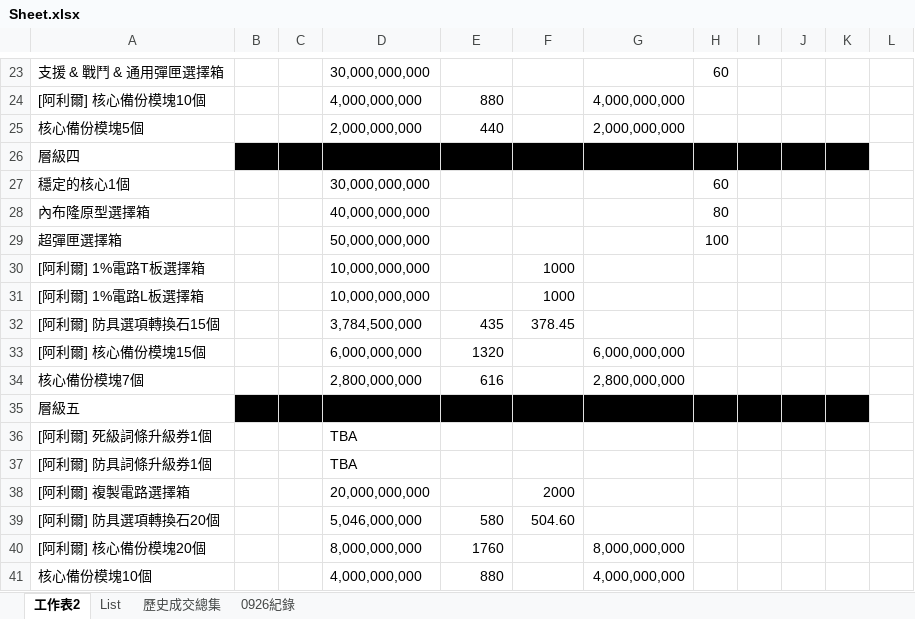
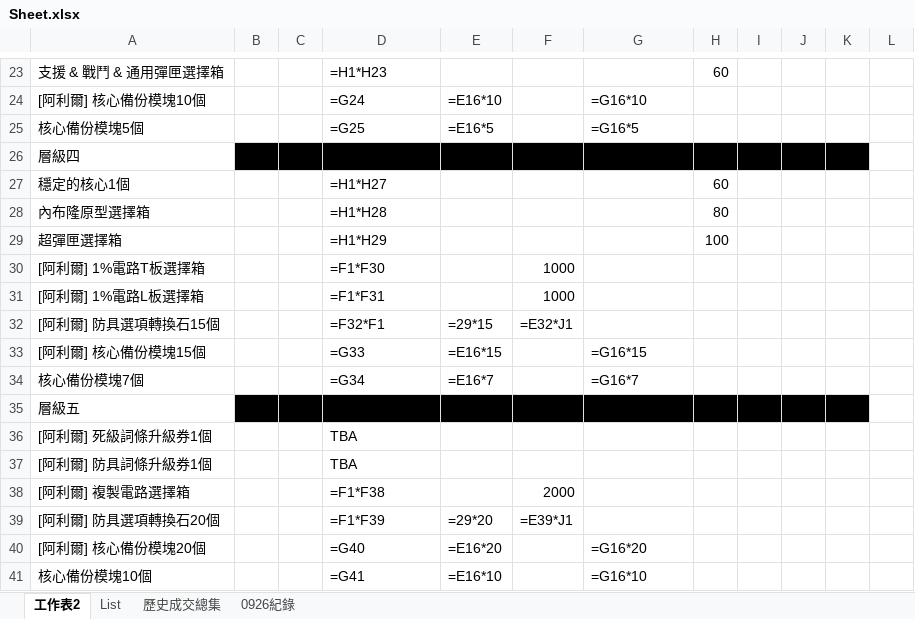
Before and after one commit to yixiwinston/ElswordTW_DarkElfMarket_Data, an Excel workbook: Sheet.xlsx, sheet 工作表2, drawn as a sheet; only a part is shown, gaps mark what is left out; values as stored, in another font and other column widths than the file's, no borders; formulas without a stored value are shown as written; the diff covers the shown part only; the diff names each change by its address in the sheet, - before the commit and + after, or states it on an @@ line.

```diff
--- a/Sheet.xlsx (sheet 工作表2)
+++ b/Sheet.xlsx (sheet 工作表2)
-D23: 30,000,000,000
+D23: =H1*H23
-D24: 4,000,000,000
+D24: =G24
-E24: 880
+E24: =E16*10
-G24: 4,000,000,000
+G24: =G16*10
-D25: 2,000,000,000
+D25: =G25
-E25: 440
+E25: =E16*5
-G25: 2,000,000,000
+G25: =G16*5
-D27: 30,000,000,000
+D27: =H1*H27
-D28: 40,000,000,000
+D28: =H1*H28
-D29: 50,000,000,000
+D29: =H1*H29
-D30: 10,000,000,000
+D30: =F1*F30
-D31: 10,000,000,000
+D31: =F1*F31
-D32: 3,784,500,000
+D32: =F32*F1
-E32: 435
+E32: =29*15
-F32: 378.45
+F32: =E32*J1
-D33: 6,000,000,000
+D33: =G33
-E33: 1320
+E33: =E16*15
-G33: 6,000,000,000
+G33: =G16*15
-D34: 2,800,000,000
+D34: =G34
-E34: 616
+E34: =E16*7
-G34: 2,800,000,000
+G34: =G16*7
-D38: 20,000,000,000
+D38: =F1*F38
-D39: 5,046,000,000
+D39: =F1*F39
-E39: 580
+E39: =29*20
-F39: 504.60
+F39: =E39*J1
-D40: 8,000,000,000
+D40: =G40
-E40: 1760
+E40: =E16*20
-G40: 8,000,000,000
+G40: =G16*20
-D41: 4,000,000,000
+D41: =G41
-E41: 880
+E41: =E16*10
-G41: 4,000,000,000
+G41: =G16*10
```
Also changed, not shown: 32 edited cells elsewhere in this sheet, sheet 歷史成交總集, sheet 0926紀錄, 1 other file.
